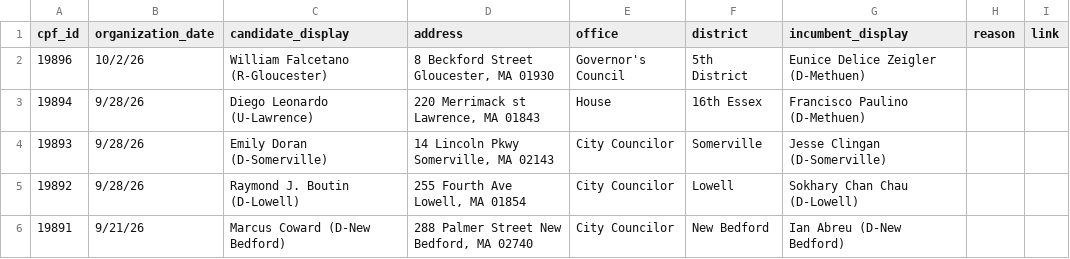
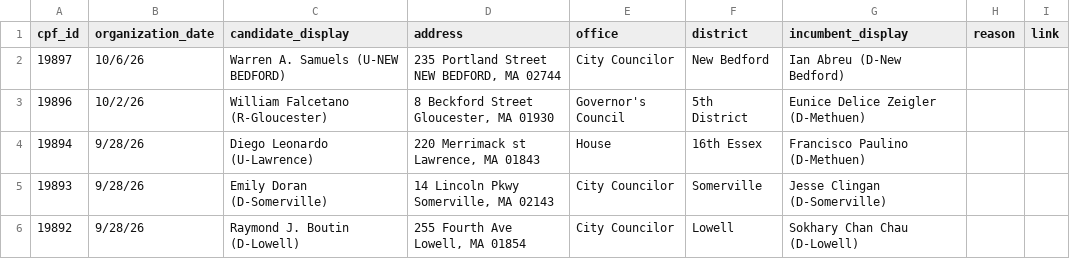
Before and after one commit to bwbensonjr/ocpf-analysis, a CSV file: data/recent-filers.csv, drawn as a sheet; only a part is shown; the shorter side is filled out with more unchanged rows; the diff names each change by its address in the sheet, - before the commit and + after, or states it on an @@ line.

```diff
--- a/data/recent-filers.csv
+++ b/data/recent-filers.csv
+row 2: 19897 | 10/6/26 | Warren A. Samuels (U-NEW BEDFORD) | 235 Portland Street NEW BEDFORD, MA 02744 | City Councilor | New Bedford | Ian Abreu (D-New Bedford)
```
Also changed, not shown: 1 other file.
